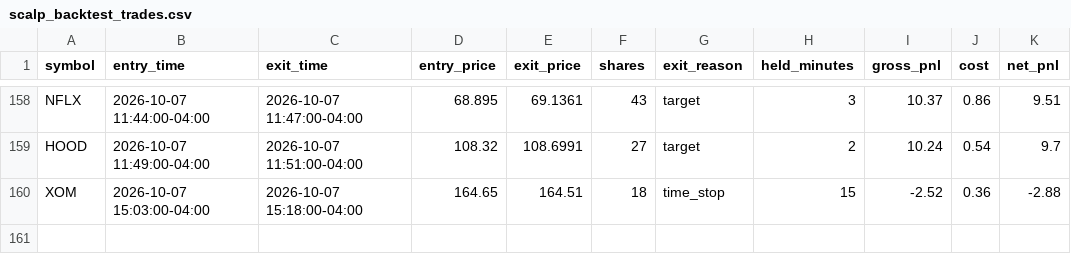
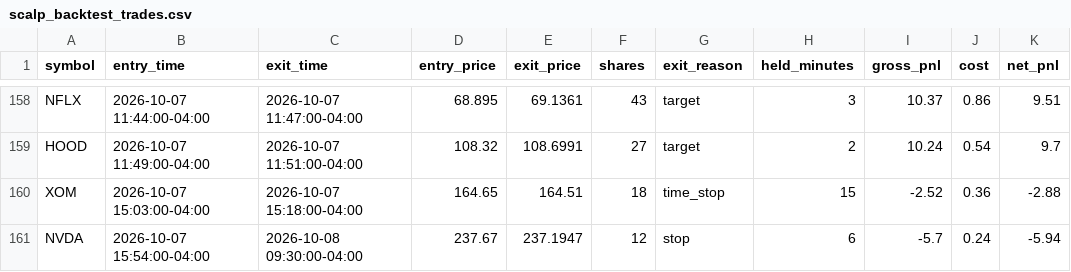
Before and after one commit to njdfan1711-cpu/Fin, a CSV file: scalping/scalp_backtest_trades.csv, drawn as a sheet; only a part is shown, gaps mark what is left out; the diff names each change by its address in the sheet, - before the commit and + after, or states it on an @@ line.

```diff
--- a/scalping/scalp_backtest_trades.csv
+++ b/scalping/scalp_backtest_trades.csv
+row 161: NVDA | 2026-10-07 15:54:00-04:00 | 2026-10-08 09:30:00-04:00 | 237.67 | 237.1947 | 12 | stop | 6 | -5.7 | 0.24 | -5.94
```
Also changed, not shown: scalping/scalp_backtest_trail_trades.csv, 2 other files.
